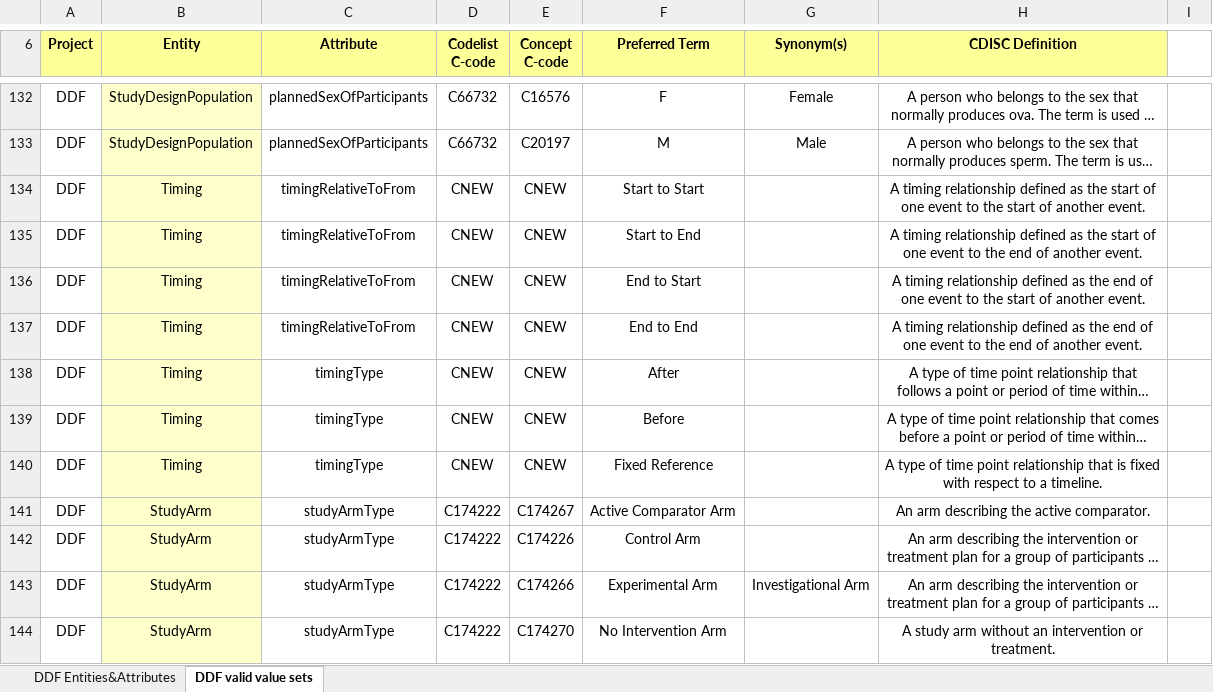
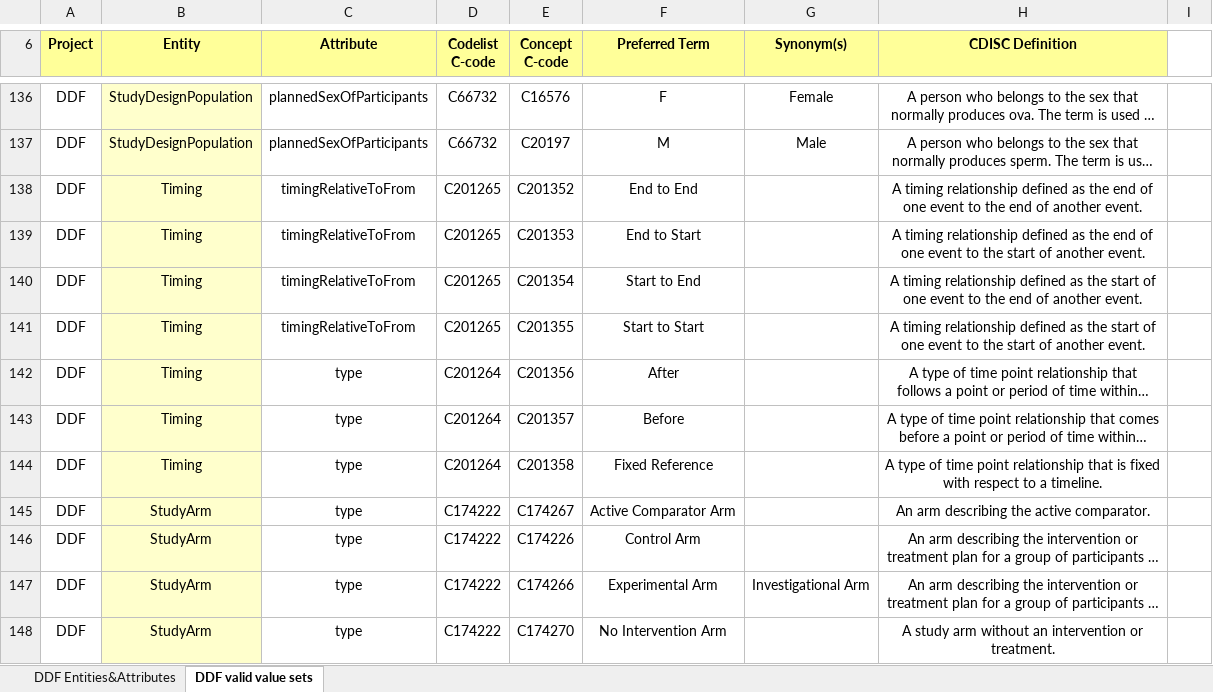
Before and after one commit to cdisc-org/DDF-RA, an Excel workbook: Deliverables/CT/USDM_CT.xlsx, sheet DDF valid value sets, drawn as a sheet; only a part is shown, gaps mark what is left out; long unchanged cells end in …; values as stored, in another font and other column widths than the file's, no borders; conditional formats not drawn; addresses are those after the commit; the diff covers the shown part only; the diff names each change by its address in the sheet, - before the commit and + after, or states it on an @@ line.

```diff
--- a/Deliverables/CT/USDM_CT.xlsx (sheet DDF valid value sets)
+++ b/Deliverables/CT/USDM_CT.xlsx (sheet DDF valid value sets)
-D138:D141 (Codelist C-code): CNEW
+D138:D141 (Codelist C-code): C201265
-E138 (Concept C-code): CNEW
+E138 (Concept C-code): C201352
-F138 (Preferred Term): Start to Start
+F138 (Preferred Term): End to End
-H138 (CDISC Definition): …as the start of one event to the start of another…
+H138 (CDISC Definition): …as the end of one event to the end of another…
-E139 (Concept C-code): CNEW
+E139 (Concept C-code): C201353
-F139 (Preferred Term): Start to End
+F139 (Preferred Term): End to Start
-H139 (CDISC Definition): …as the start of one event to the end of another…
+H139 (CDISC Definition): …as the end of one event to the start of another…
-E140 (Concept C-code): CNEW
+E140 (Concept C-code): C201354
-F140 (Preferred Term): End to Start
+F140 (Preferred Term): Start to End
-H140 (CDISC Definition): …as the end of one event to the start of another…
+H140 (CDISC Definition): …as the start of one event to the end of another…
-E141 (Concept C-code): CNEW
+E141 (Concept C-code): C201355
-F141 (Preferred Term): End to End
+F141 (Preferred Term): Start to Start
-H141 (CDISC Definition): …as the end of one event to the end of another…
+H141 (CDISC Definition): …as the start of one event to the start of another…
-C142:C144 (Attribute): timingType
+C142:C144 (Attribute): type
-D142:D144 (Codelist C-code): CNEW
+D142:D144 (Codelist C-code): C201264
-E142 (Concept C-code): CNEW
+E142 (Concept C-code): C201356
-E143 (Concept C-code): CNEW
+E143 (Concept C-code): C201357
-E144 (Concept C-code): CNEW
+E144 (Concept C-code): C201358
-C145:C148 (Attribute): studyArmType
+C145:C148 (Attribute): type
```
Also changed, not shown: 9 added rows and 45 edited cells elsewhere in this sheet, sheet DDF Entities&Attributes, Deliverables/CT/USDM_CT_Changes.xlsx.
